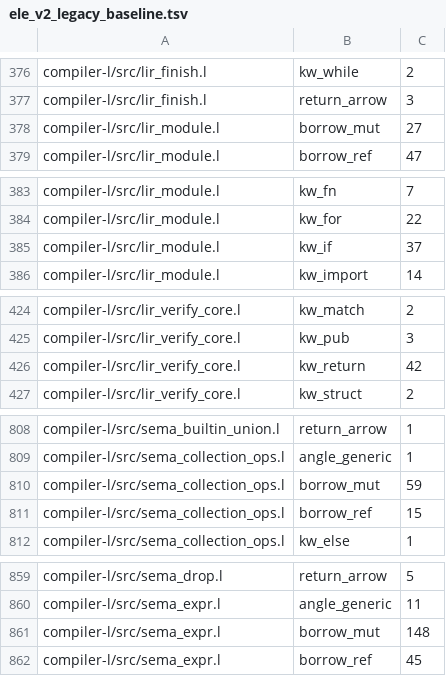
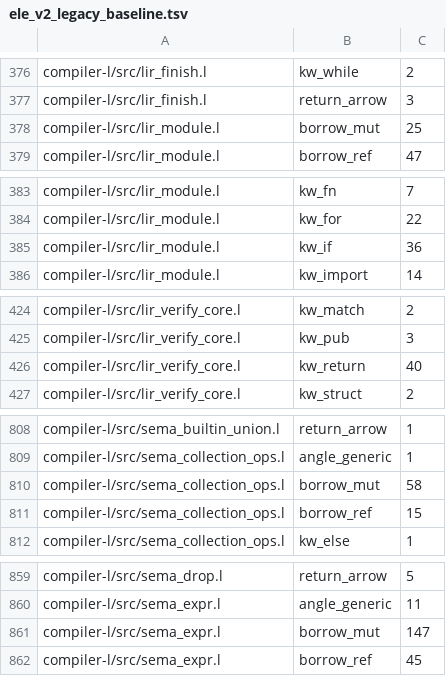
Before and after one commit to Joshua-EPR/ELE, a TSV file: docs/ele_v2_legacy_baseline.tsv, drawn as a sheet; only a part is shown, gaps mark what is left out; the diff covers the shown part only.

```diff
--- a/docs/ele_v2_legacy_baseline.tsv
+++ b/docs/ele_v2_legacy_baseline.tsv
@@ -377,3 +377,3 @@ compiler-l/src/lir_finish.l	kw_while	2
 compiler-l/src/lir_finish.l	return_arrow	3
-compiler-l/src/lir_module.l	borrow_mut	27
+compiler-l/src/lir_module.l	borrow_mut	25
 compiler-l/src/lir_module.l	borrow_ref	47
@@ -384,3 +384,3 @@ compiler-l/src/lir_module.l	kw_fn	7
 compiler-l/src/lir_module.l	kw_for	22
-compiler-l/src/lir_module.l	kw_if	37
+compiler-l/src/lir_module.l	kw_if	36
 compiler-l/src/lir_module.l	kw_import	14
@@ -425,3 +425,3 @@ compiler-l/src/lir_verify_core.l	kw_match	2
 compiler-l/src/lir_verify_core.l	kw_pub	3
-compiler-l/src/lir_verify_core.l	kw_return	42
+compiler-l/src/lir_verify_core.l	kw_return	40
 compiler-l/src/lir_verify_core.l	kw_struct	2
@@ -809,3 +809,3 @@ compiler-l/src/sema_builtin_union.l	return_arrow	1
 compiler-l/src/sema_collection_ops.l	angle_generic	1
-compiler-l/src/sema_collection_ops.l	borrow_mut	59
+compiler-l/src/sema_collection_ops.l	borrow_mut	58
 compiler-l/src/sema_collection_ops.l	borrow_ref	15
@@ -860,3 +860,3 @@ compiler-l/src/sema_drop.l	return_arrow	5
 compiler-l/src/sema_expr.l	angle_generic	11
-compiler-l/src/sema_expr.l	borrow_mut	148
+compiler-l/src/sema_expr.l	borrow_mut	147
 compiler-l/src/sema_expr.l	borrow_ref	45
```
Also changed, not shown: 27 edited cells elsewhere in this file.
